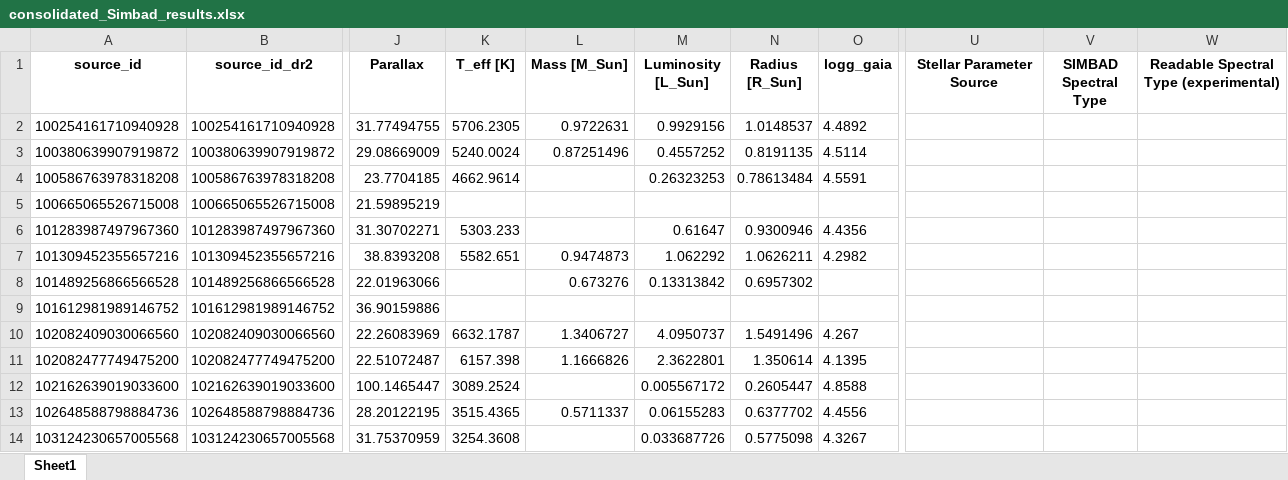
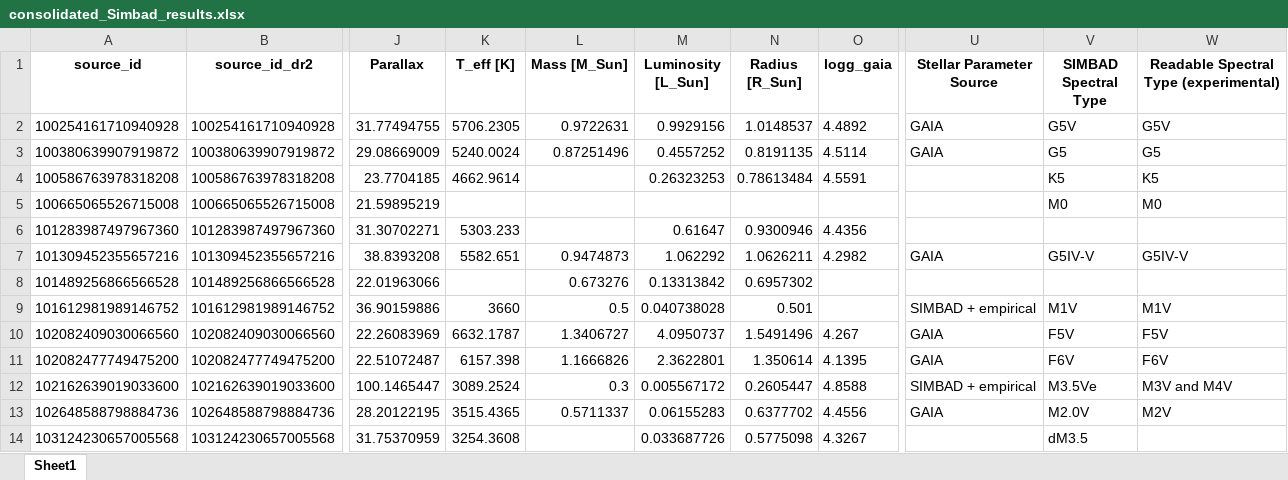
Before and after one commit to exoplanetsdk/2ES_target_selection, an Excel workbook: results/consolidated_Simbad_results.xlsx, sheet Sheet1, drawn as a sheet; only a part is shown, gaps mark what is left out; values as stored, in another font and other column widths than the file's, no borders; the diff covers the shown part only; the diff names each change by its address in the sheet, - before the commit and + after, or states it on an @@ line.

```diff
--- a/results/consolidated_Simbad_results.xlsx (sheet Sheet1)
+++ b/results/consolidated_Simbad_results.xlsx (sheet Sheet1)
-U2:U3 (Stellar Parameter Source): (empty)
+U2:U3 (Stellar Parameter Source): GAIA
-V2 (SIMBAD Spectral Type): (empty)
+V2 (SIMBAD Spectral Type): G5V
-W2: (empty)
+W2: G5V
-V3 (SIMBAD Spectral Type): (empty)
+V3 (SIMBAD Spectral Type): G5
-W3: (empty)
+W3: G5
-V4 (SIMBAD Spectral Type): (empty)
+V4 (SIMBAD Spectral Type): K5
-W4: (empty)
+W4: K5
-V5 (SIMBAD Spectral Type): (empty)
+V5 (SIMBAD Spectral Type): M0
-W5: (empty)
+W5: M0
-U7 (Stellar Parameter Source): (empty)
+U7 (Stellar Parameter Source): GAIA
-V7 (SIMBAD Spectral Type): (empty)
+V7 (SIMBAD Spectral Type): G5IV-V
-W7: (empty)
+W7: G5IV-V
-K9 (T_eff [K]): (empty)
+K9 (T_eff [K]): 3660
-L9 (Mass [M_Sun]): (empty)
+L9 (Mass [M_Sun]): 0.5
-M9 (Luminosity [L_Sun]): (empty)
+M9 (Luminosity [L_Sun]): 0.040738028
-N9 (Radius [R_Sun]): (empty)
+N9 (Radius [R_Sun]): 0.501
-U9 (Stellar Parameter Source): (empty)
+U9 (Stellar Parameter Source): SIMBAD + empirical
-V9 (SIMBAD Spectral Type): (empty)
+V9 (SIMBAD Spectral Type): M1V
-W9: (empty)
+W9: M1V
-U10:U11 (Stellar Parameter Source): (empty)
+U10:U11 (Stellar Parameter Source): GAIA
-V10 (SIMBAD Spectral Type): (empty)
+V10 (SIMBAD Spectral Type): F5V
-W10: (empty)
+W10: F5V
-V11 (SIMBAD Spectral Type): (empty)
+V11 (SIMBAD Spectral Type): F6V
-W11: (empty)
+W11: F6V
-L12 (Mass [M_Sun]): (empty)
+L12 (Mass [M_Sun]): 0.3
-U12 (Stellar Parameter Source): (empty)
+U12 (Stellar Parameter Source): SIMBAD + empirical
-V12 (SIMBAD Spectral Type): (empty)
+V12 (SIMBAD Spectral Type): M3.5Ve
-W12: (empty)
+W12: M3V and M4V
-U13 (Stellar Parameter Source): (empty)
+U13 (Stellar Parameter Source): GAIA
-V13 (SIMBAD Spectral Type): (empty)
+V13 (SIMBAD Spectral Type): M2.0V
-W13: (empty)
+W13: M2V
-V14 (SIMBAD Spectral Type): (empty)
+V14 (SIMBAD Spectral Type): dM3.5
```
Also changed, not shown: 249 edited cells elsewhere in this sheet, 1 other file.
